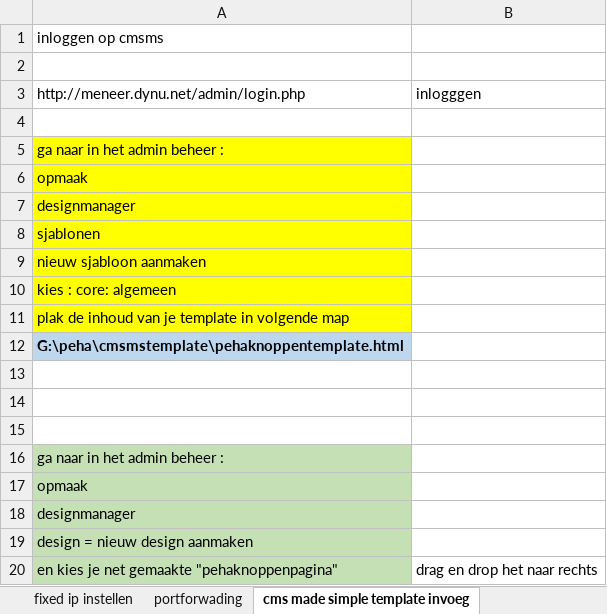
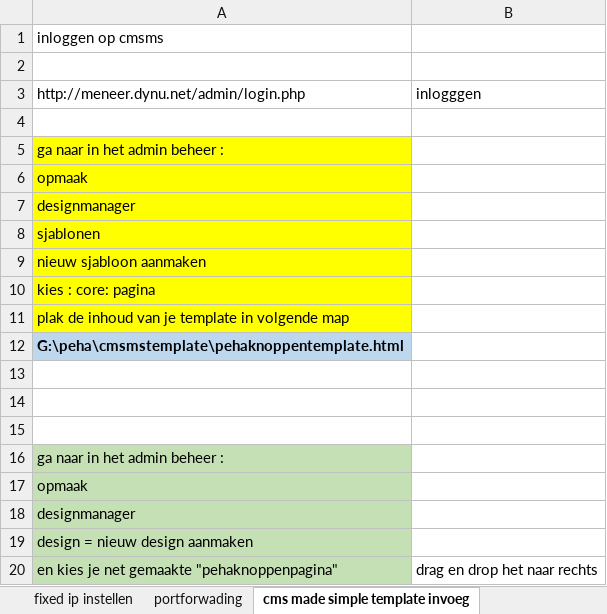
Before and after one commit to v12345vtm/peha-actionurl-fb-merker, an Excel workbook: peha/curlpeha80fb6680merkgenerator.xlsm, sheet cms made simple template invoeg, drawn as a sheet; values as stored, in another font and other column widths than the file's, no borders; the diff names each change by its address in the sheet, - before the commit and + after, or states it on an @@ line.

```diff
--- a/peha/curlpeha80fb6680merkgenerator.xlsm (sheet cms made simple template invoeg)
+++ b/peha/curlpeha80fb6680merkgenerator.xlsm (sheet cms made simple template invoeg)
-A10: kies : core: algemeen
+A10: kies : core: pagina
```
Also changed, not shown: sheet importactionurl, sheet raspberry pi installeren, charts or pictures, 2 other files.
